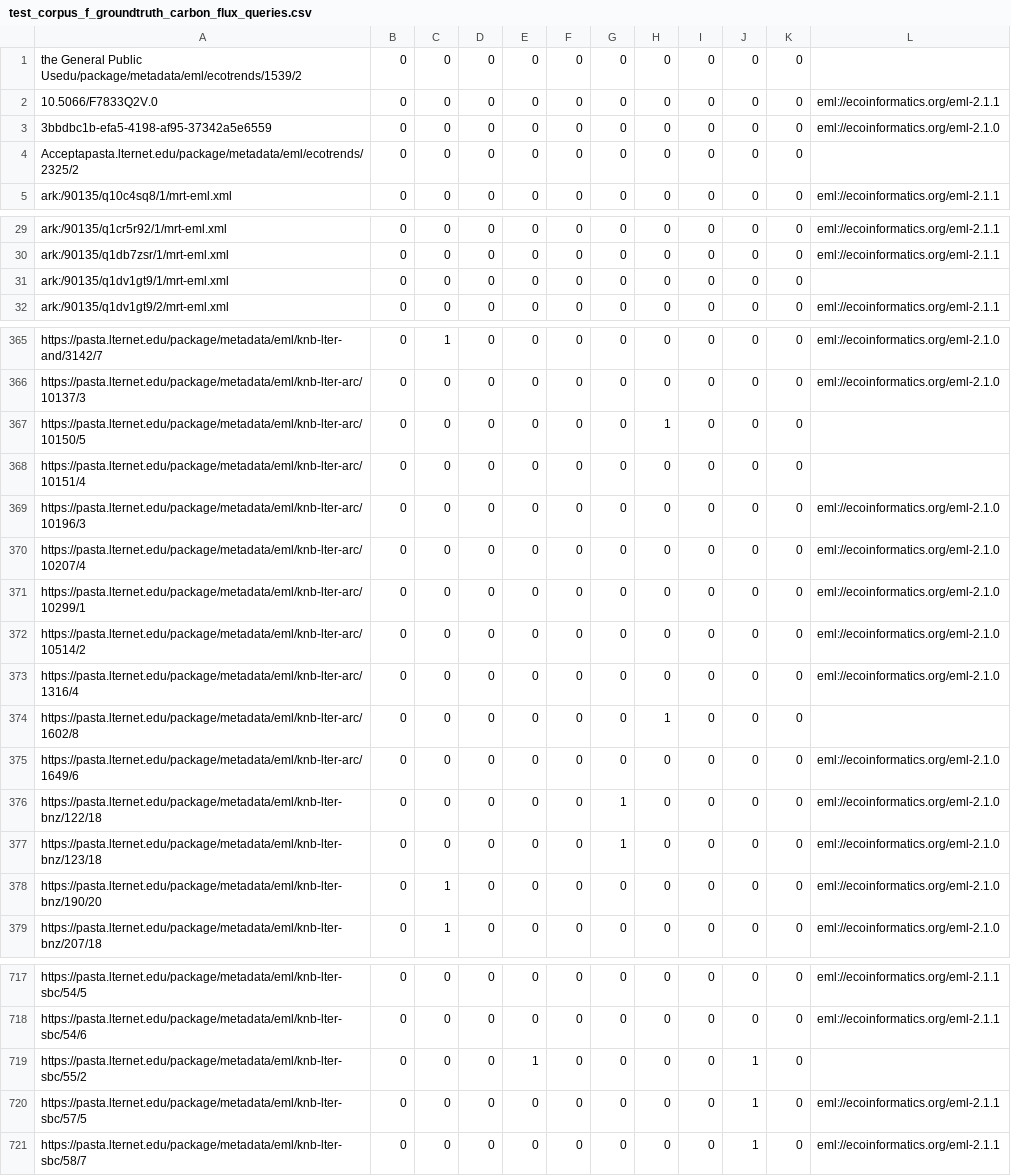
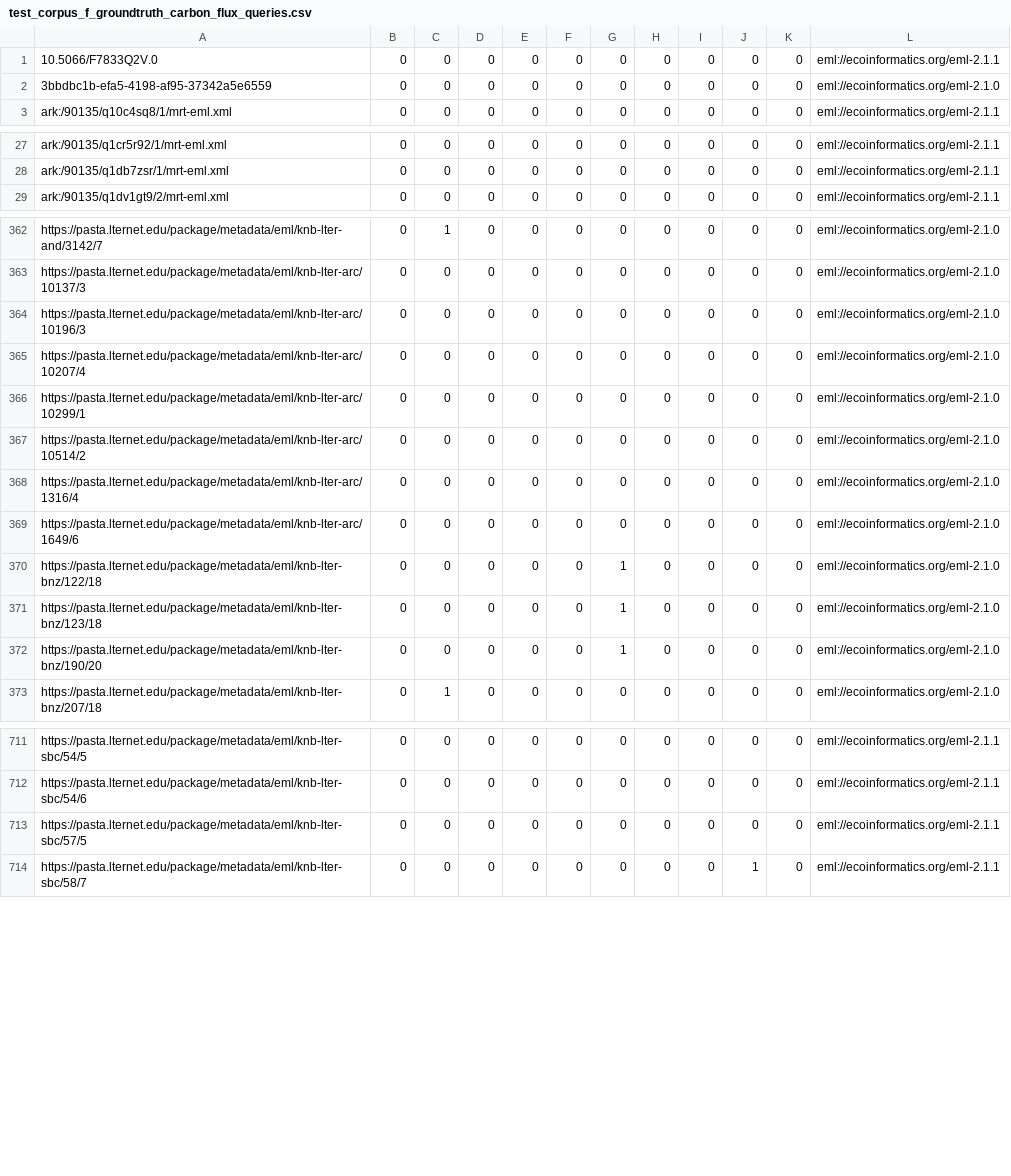
Before and after one commit to DataONEorg/semantic-query, a CSV file: lib/ground_truth/test_corpus_f_groundtruth_carbon_flux_queries.csv, drawn as a sheet; only a part is shown, gaps mark what is left out; the diff covers the shown part only.

Commit message:
dropped entries from ground truth that were missing the formatid column; these have no annotations

```diff
--- a/lib/ground_truth/test_corpus_f_groundtruth_carbon_flux_queries.csv
+++ b/lib/ground_truth/test_corpus_f_groundtruth_carbon_flux_queries.csv
@@ -1,5 +1,3 @@
- the General Public Usedu/package/metadata/eml/ecotrends/1539/2,0,0,0,0,0,0,0,0,0,0,
 10.5066/F7833Q2V.0,0,0,0,0,0,0,0,0,0,0,eml://ecoinformatics.org/eml-2.1.1
 3bbdbc1b-efa5-4198-af95-37342a5e6559,0,0,0,0,0,0,0,0,0,0,eml://ecoinformatics.org/eml-2.1.0
-Acceptapasta.lternet.edu/package/metadata/eml/ecotrends/2325/2,0,0,0,0,0,0,0,0,0,0,
 ark:/90135/q10c4sq8/1/mrt-eml.xml,0,0,0,0,0,0,0,0,0,0,eml://ecoinformatics.org/eml-2.1.1
@@ -30,3 +28,2 @@ ark:/90135/q1cr5r92/1/mrt-eml.xml,0,0,0,0,0,0,0,0,0,0,eml://ecoinformatics.org/e
 ark:/90135/q1db7zsr/1/mrt-eml.xml,0,0,0,0,0,0,0,0,0,0,eml://ecoinformatics.org/eml-2.1.1
-ark:/90135/q1dv1gt9/1/mrt-eml.xml,0,0,0,0,0,0,0,0,0,0,
 ark:/90135/q1dv1gt9/2/mrt-eml.xml,0,0,0,0,0,0,0,0,0,0,eml://ecoinformatics.org/eml-2.1.1
@@ -366,4 +363,2 @@ https://pasta.lternet.edu/package/metadata/eml/knb-lter-and/3142/7,0,1,0,0,0,0,0
 https://pasta.lternet.edu/package/metadata/eml/knb-lter-arc/10137/3,0,0,0,0,0,0,0,0,0,0,eml://ecoinformatics.org/eml-2.1.0
-https://pasta.lternet.edu/package/metadata/eml/knb-lter-arc/10150/5,0,0,0,0,0,0,1,0,0,0,
-https://pasta.lternet.edu/package/metadata/eml/knb-lter-arc/10151/4,0,0,0,0,0,0,0,0,0,0,
 https://pasta.lternet.edu/package/metadata/eml/knb-lter-arc/10196/3,0,0,0,0,0,0,0,0,0,0,eml://ecoinformatics.org/eml-2.1.0
@@ -373,3 +368,2 @@ https://pasta.lternet.edu/package/metadata/eml/knb-lter-arc/10514/2,0,0,0,0,0,0,
 https://pasta.lternet.edu/package/metadata/eml/knb-lter-arc/1316/4,0,0,0,0,0,0,0,0,0,0,eml://ecoinformatics.org/eml-2.1.0
-https://pasta.lternet.edu/package/metadata/eml/knb-lter-arc/1602/8,0,0,0,0,0,0,1,0,0,0,
 https://pasta.lternet.edu/package/metadata/eml/knb-lter-arc/1649/6,0,0,0,0,0,0,0,0,0,0,eml://ecoinformatics.org/eml-2.1.0
@@ -377,3 +371,3 @@ https://pasta.lternet.edu/package/metadata/eml/knb-lter-bnz/122/18,0,0,0,0,0,1,0
 https://pasta.lternet.edu/package/metadata/eml/knb-lter-bnz/123/18,0,0,0,0,0,1,0,0,0,0,eml://ecoinformatics.org/eml-2.1.0
-https://pasta.lternet.edu/package/metadata/eml/knb-lter-bnz/190/20,0,1,0,0,0,0,0,0,0,0,eml://ecoinformatics.org/eml-2.1.0
+https://pasta.lternet.edu/package/metadata/eml/knb-lter-bnz/190/20,0,0,0,0,0,1,0,0,0,0,eml://ecoinformatics.org/eml-2.1.0
 https://pasta.lternet.edu/package/metadata/eml/knb-lter-bnz/207/18,0,1,0,0,0,0,0,0,0,0,eml://ecoinformatics.org/eml-2.1.0
@@ -718,4 +712,3 @@ https://pasta.lternet.edu/package/metadata/eml/knb-lter-sbc/54/5,0,0,0,0,0,0,0,0
 https://pasta.lternet.edu/package/metadata/eml/knb-lter-sbc/54/6,0,0,0,0,0,0,0,0,0,0,eml://ecoinformatics.org/eml-2.1.1
-https://pasta.lternet.edu/package/metadata/eml/knb-lter-sbc/55/2,0,0,0,1,0,0,0,0,1,0,
-https://pasta.lternet.edu/package/metadata/eml/knb-lter-sbc/57/5,0,0,0,0,0,0,0,0,1,0,eml://ecoinformatics.org/eml-2.1.1
+https://pasta.lternet.edu/package/metadata/eml/knb-lter-sbc/57/5,0,0,0,0,0,0,0,0,0,0,eml://ecoinformatics.org/eml-2.1.1
 https://pasta.lternet.edu/package/metadata/eml/knb-lter-sbc/58/7,0,0,0,0,0,0,0,0,1,0,eml://ecoinformatics.org/eml-2.1.1
```
Also changed, not shown: 16 edited cells elsewhere in this file.
